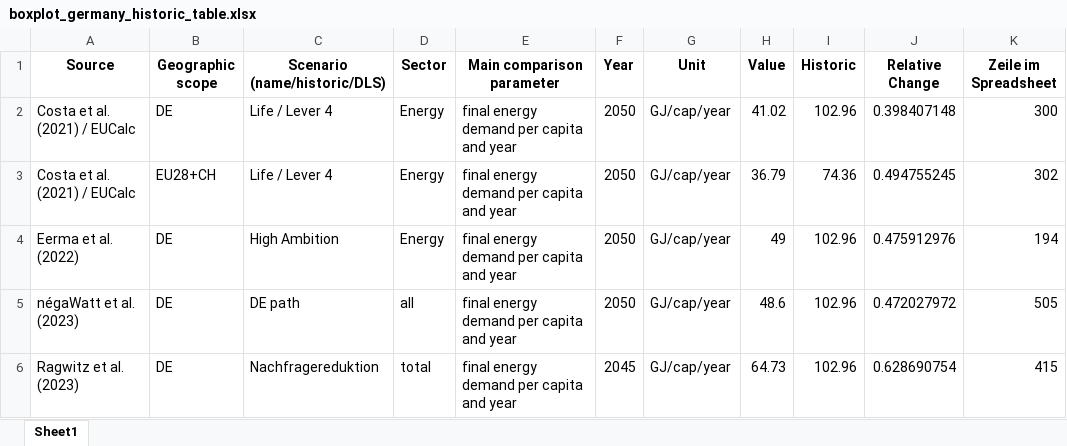
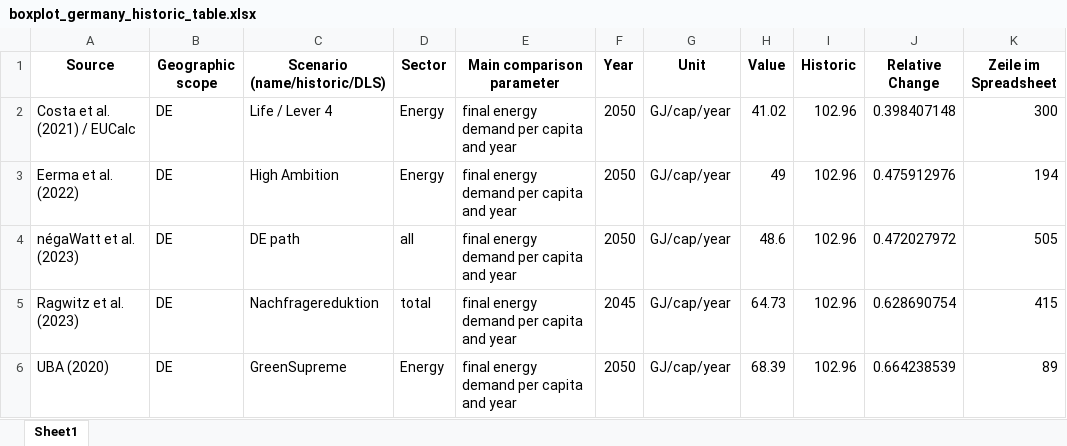
Before and after one commit to celia-burghardt/SufficiencyIndicators_Scenarios, an Excel workbook: output/boxplot_germany_historic_table.xlsx, sheet Sheet1, drawn as a sheet; only a part is shown; the shorter side is filled out with more unchanged rows; values as stored, in another font and other column widths than the file's, no borders; removed rows and columns are numbered as before the commit, all else as after; the diff covers the shown part only; the diff names each change by its address in the sheet, - before the commit and + after, or states it on an @@ line.

```diff
--- a/output/boxplot_germany_historic_table.xlsx (sheet Sheet1)
+++ b/output/boxplot_germany_historic_table.xlsx (sheet Sheet1)
-row 3: Costa et al. (2021) / EUCalc | EU28+CH | Life / Lever 4 | Energy | final energy demand per capita and year | 2050 | GJ/cap/year | 36.79 | 74.36 | 0.494755245 | 302
```
Also changed, not shown: 11 removed rows and 1 moved row elsewhere in this sheet, output/Anzahl_Reference.xlsx, output/boxplot_dls_table.xlsx, 15 other files.
